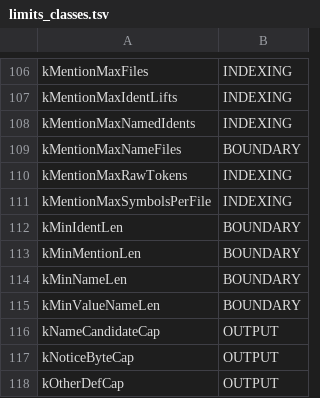
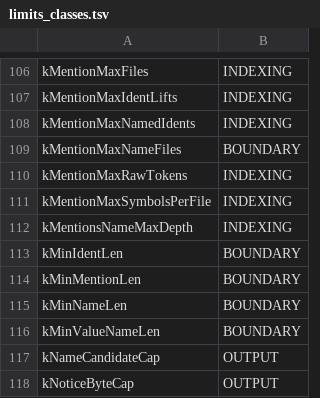
Before and after one commit to KilimcininKorOglu/ripwire, a TSV file: docs/limits_classes.tsv, drawn as a sheet; only a part is shown, gaps mark what is left out; the shorter side is filled out with more unchanged rows.

```diff
--- a/docs/limits_classes.tsv
+++ b/docs/limits_classes.tsv
@@ -111,2 +111,3 @@ kMentionMaxRawTokens	INDEXING
 kMentionMaxSymbolsPerFile	INDEXING
+kMentionsNameMaxDepth	INDEXING
 kMinIdentLen	BOUNDARY
```
Also changed, not shown: 2 other files.
